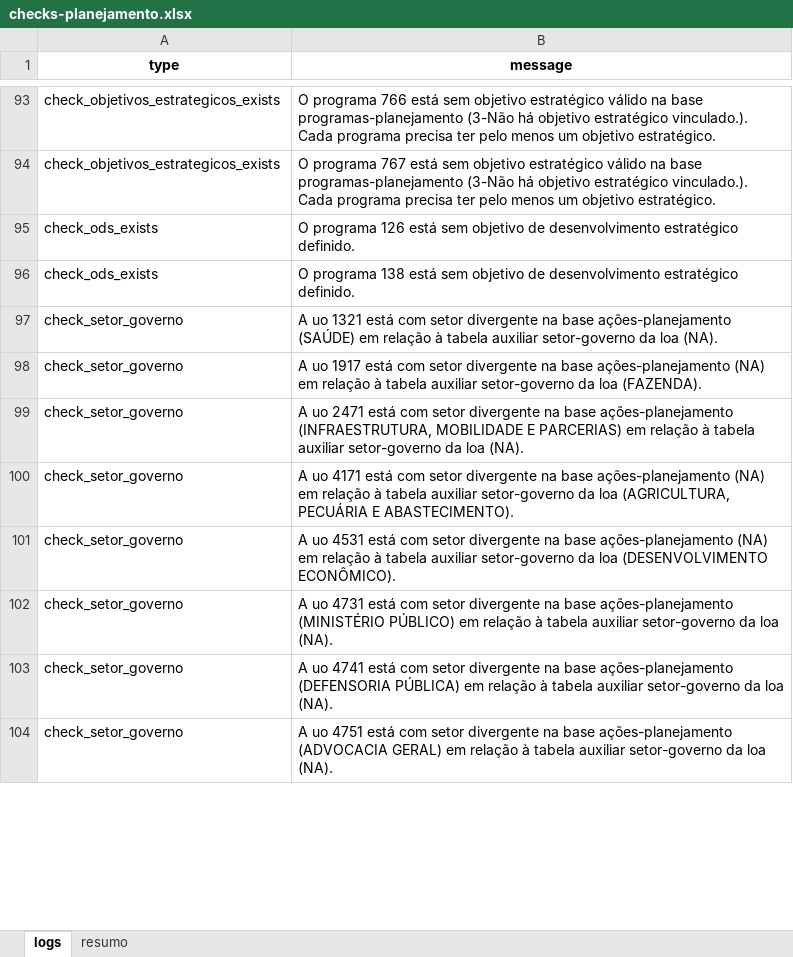
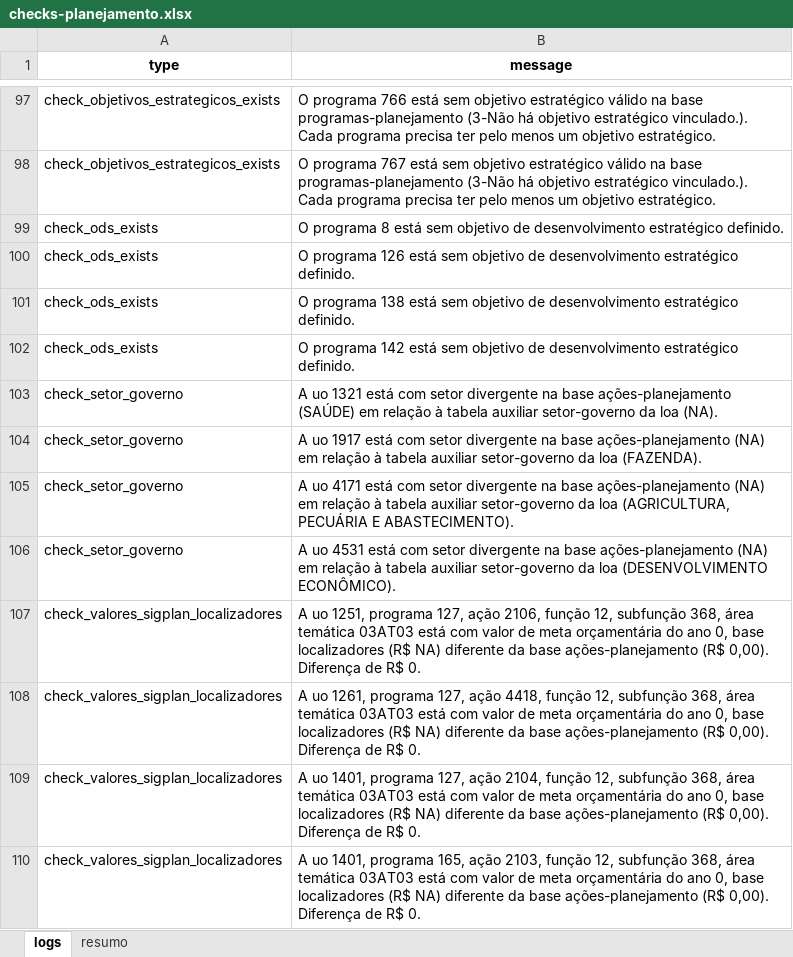
Before and after one commit to splor-mg/checks-planejamento-report, an Excel workbook: data/checks-planejamento.xlsx, sheet logs, drawn as a sheet; only a part is shown, gaps mark what is left out; values as stored, in another font and other column widths than the file's, no borders; removed rows and columns are numbered as before the commit, all else as after; the diff covers the shown part only; the diff names each change by its address in the sheet, - before the commit and + after, or states it on an @@ line.

```diff
--- a/data/checks-planejamento.xlsx (sheet logs)
+++ b/data/checks-planejamento.xlsx (sheet logs)
+row 99: check_ods_exists | O programa 8 está sem objetivo de desenvolvimento estratégico definido.
+row 102: check_ods_exists | O programa 142 está sem objetivo de desenvolvimento estratégico definido.
-row 99: check_setor_governo | A uo 2471 está com setor divergente na base ações-planejamento (INFRAESTRUTURA, MOBILIDADE E PARCERIAS) em relação à tabela auxiliar setor-governo da loa (NA).
-row 102: check_setor_governo | A uo 4731 está com setor divergente na base ações-planejamento (MINISTÉRIO PÚBLICO) em relação à tabela auxiliar setor-governo da loa (NA).
-row 103: check_setor_governo | A uo 4741 está com setor divergente na base ações-planejamento (DEFENSORIA PÚBLICA) em relação à tabela auxiliar setor-governo da loa (NA).
-row 104: check_setor_governo | A uo 4751 está com setor divergente na base ações-planejamento (ADVOCACIA GERAL) em relação à tabela auxiliar setor-governo da loa (NA).
+row 107: check_valores_sigplan_localizadores | A uo 1251, programa 127, ação 2106, função 12, subfunção 368, área temática 03AT03 está com valor de meta orçamentária do ano 0, base localizadores (R$ NA) diferente da base ações-planejamento (R$ 0,00). Diferença de R$ 0.
+row 108: check_valores_sigplan_localizadores | A uo 1261, programa 127, ação 4418, função 12, subfunção 368, área temática 03AT03 está com valor de meta orçamentária do ano 0, base localizadores (R$ NA) diferente da base ações-planejamento (R$ 0,00). Diferença de R$ 0.
+row 109: check_valores_sigplan_localizadores | A uo 1401, programa 127, ação 2104, função 12, subfunção 368, área temática 03AT03 está com valor de meta orçamentária do ano 0, base localizadores (R$ NA) diferente da base ações-planejamento (R$ 0,00). Diferença de R$ 0.
+row 110: check_valores_sigplan_localizadores | A uo 1401, programa 165, ação 2103, função 12, subfunção 368, área temática 03AT03 está com valor de meta orçamentária do ano 0, base localizadores (R$ NA) diferente da base ações-planejamento (R$ 0,00). Diferença de R$ 0.
```
Also changed, not shown: 221 added rows, 3 removed rows, 4 moved rows and 3 edited cells elsewhere in this sheet, sheet resumo, data/ppag2026-dadosmg/acoes_planejamento.xlsx, data/ppag2026-dadosmg/indicadores_planejamento.xlsx, 22 other files.
